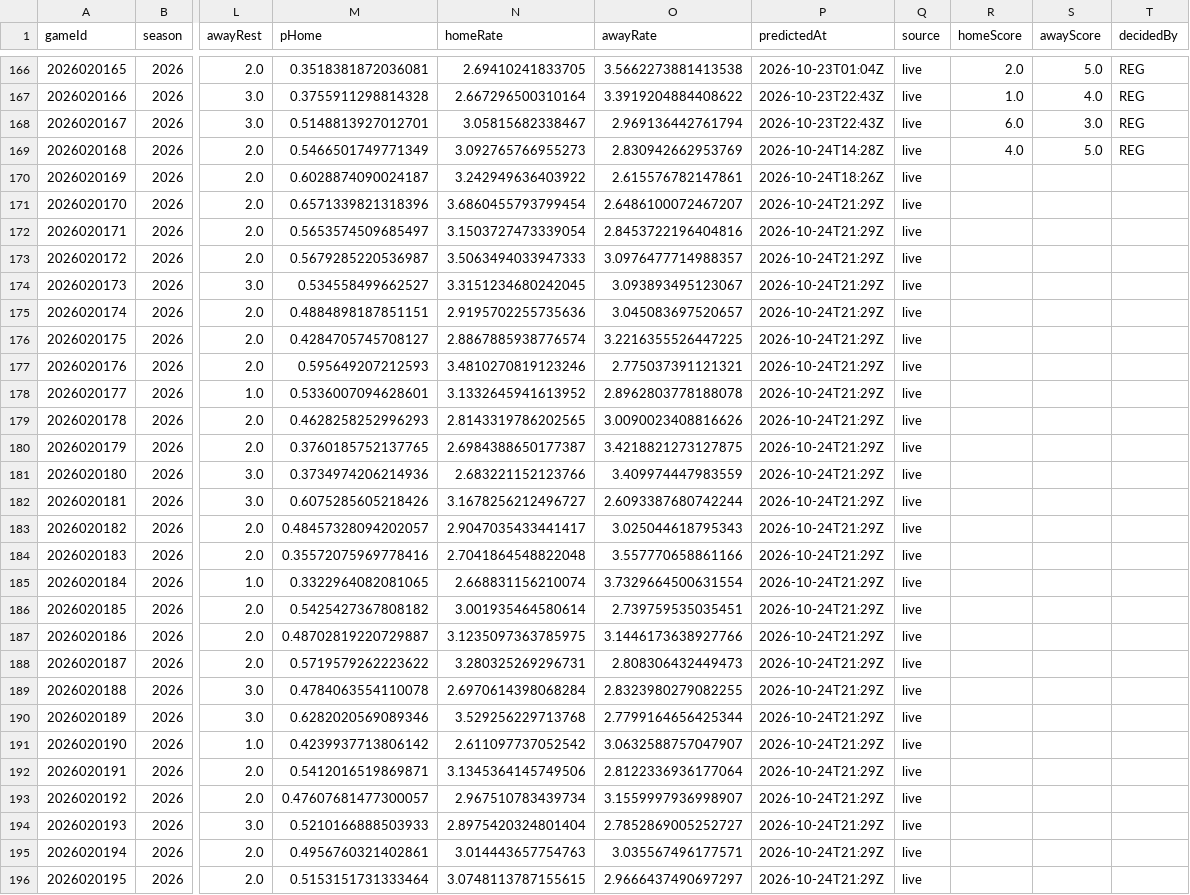
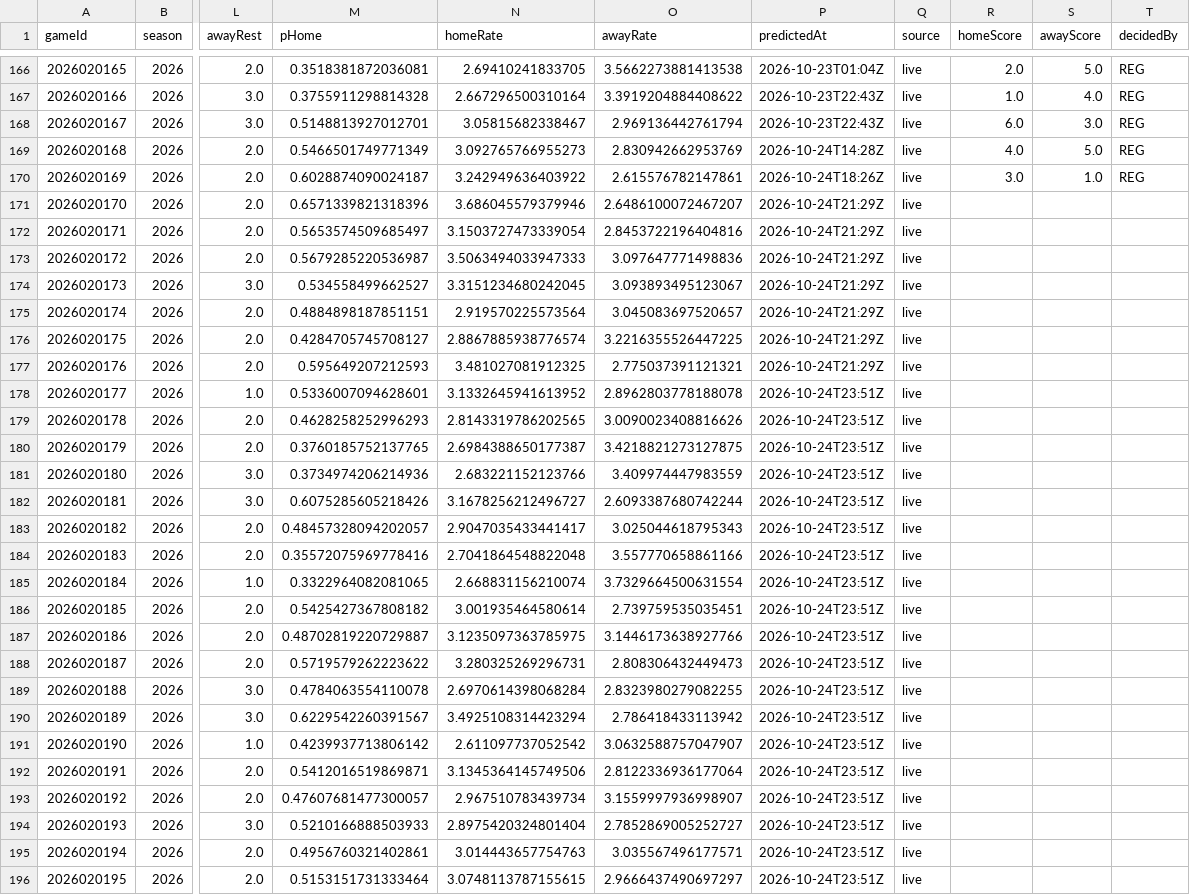
Before and after one commit to brgilly16/NHL-Prediction-Model, a CSV file: data/gamemodel/season_predictions.csv, drawn as a sheet; only a part is shown, gaps mark what is left out; the diff covers the shown part only; the diff names each change by its address in the sheet, - before the commit and + after, or states it on an @@ line.

```diff
--- a/data/gamemodel/season_predictions.csv
+++ b/data/gamemodel/season_predictions.csv
-R170 (homeScore): (empty)
+R170 (homeScore): 3.0
-S170 (awayScore): (empty)
+S170 (awayScore): 1.0
-T170 (decidedBy): (empty)
+T170 (decidedBy): REG
-N171 (homeRate): 3.6860455793799454
+N171 (homeRate): 3.686045579379946
-O173 (awayRate): 3.0976477714988357
+O173 (awayRate): 3.097647771498836
-N175 (homeRate): 2.9195702255735636
+N175 (homeRate): 2.919570225573564
-N177 (homeRate): 3.4810270819123246
+N177 (homeRate): 3.481027081912325
-P178:P196 (predictedAt): 2026-10-24T21:29Z
+P178:P196 (predictedAt): 2026-10-24T23:51Z
-M190 (pHome): 0.6282020569089346
+M190 (pHome): 0.6229542260391567
-N190 (homeRate): 3.529256229713768
+N190 (homeRate): 3.4925108314423294
-O190 (awayRate): 2.7799164656425344
+O190 (awayRate): 2.786418433113942
```
Also changed, not shown: 96 edited cells elsewhere in this file.
